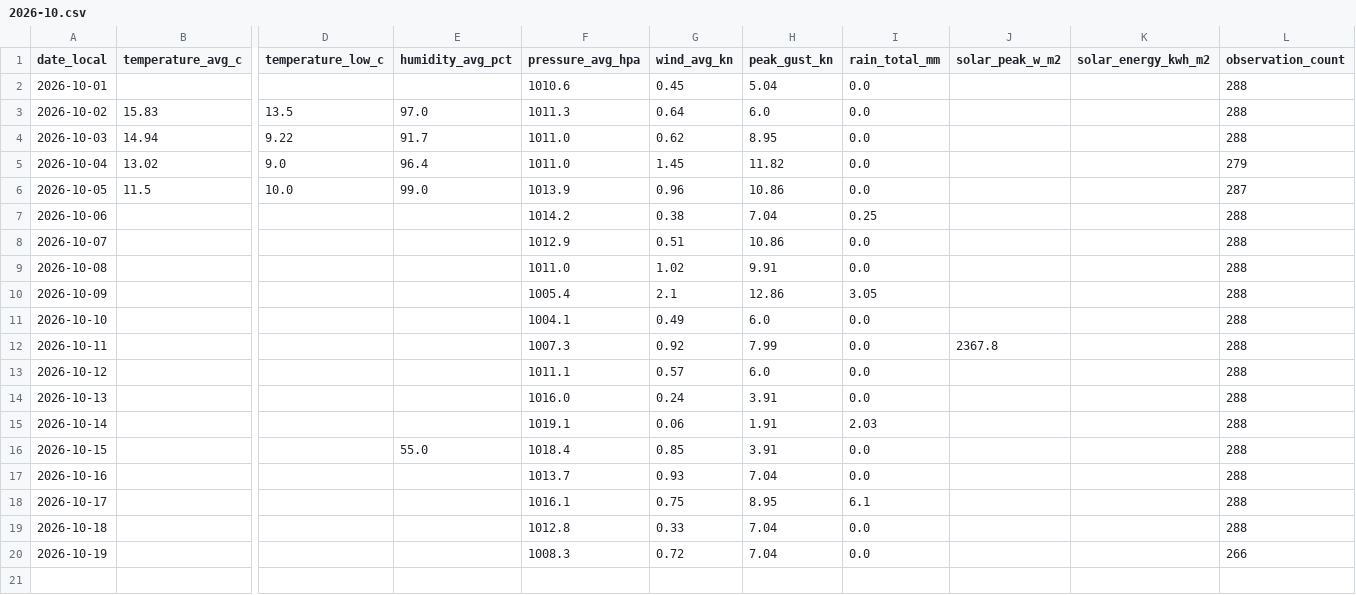
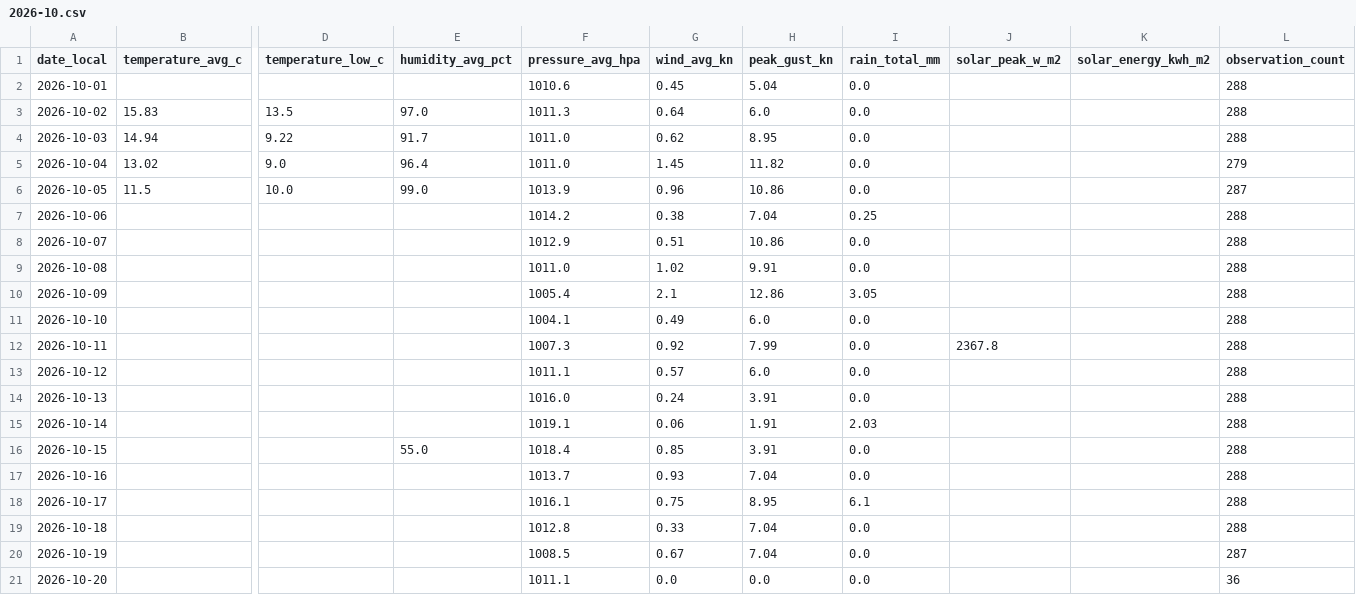
Before and after one commit to TrentinP/brambley-weather, a CSV file: data/daily/2026-10.csv, drawn as a sheet; only a part is shown, gaps mark what is left out; rows hold the shown columns only; the diff names each change by its address in the sheet, - before the commit and + after, or states it on an @@ line.

```diff
--- a/data/daily/2026-10.csv
+++ b/data/daily/2026-10.csv
-F20 (pressure_avg_hpa): 1008.3
+F20 (pressure_avg_hpa): 1008.5
-G20 (wind_avg_kn): 0.72
+G20 (wind_avg_kn): 0.67
-L20 (observation_count): 266
+L20 (observation_count): 287
+row 21: 2026-10-20 |  |  |  | 1011.1 | 0.0 | 0.0 | 0.0 |  |  | 36
```
Also changed, not shown: 3 other files.
